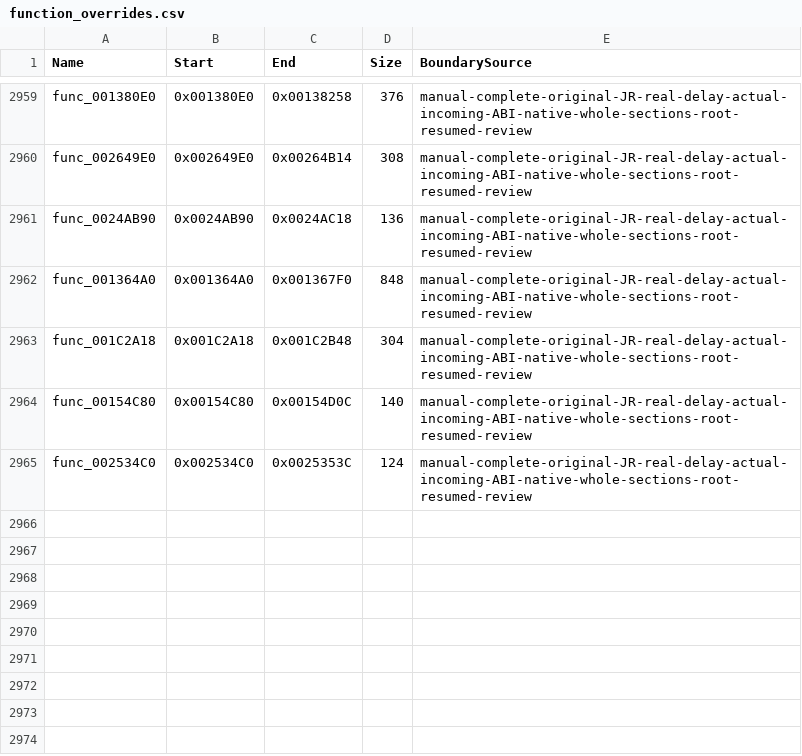
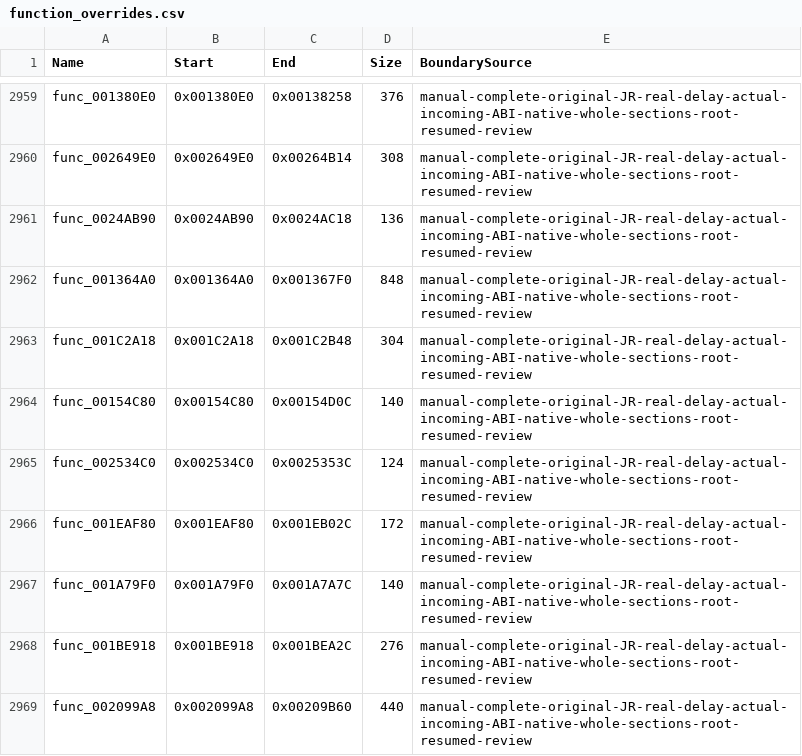
Before and after one commit to NaGaa95/sly3-decomp, a CSV file: config/function_overrides.csv, drawn as a sheet; only a part is shown, gaps mark what is left out; the diff names each change by its address in the sheet, - before the commit and + after, or states it on an @@ line.

Commit message:
Recover matching contact gate, timed pair ready, focus slot select and world label draw functions

```diff
--- a/config/function_overrides.csv
+++ b/config/function_overrides.csv
+row 2966: func_001EAF80 | 0x001EAF80 | 0x001EB02C | 172 | manual-complete-original-JR-real-delay-actual-incoming-ABI-native-whole-sections-root-resumed-review
+row 2967: func_001A79F0 | 0x001A79F0 | 0x001A7A7C | 140 | manual-complete-original-JR-real-delay-actual-incoming-ABI-native-whole-sections-root-resumed-review
+row 2968: func_001BE918 | 0x001BE918 | 0x001BEA2C | 276 | manual-complete-original-JR-real-delay-actual-incoming-ABI-native-whole-sections-root-resumed-review
+row 2969: func_002099A8 | 0x002099A8 | 0x00209B60 | 440 | manual-complete-original-JR-real-delay-actual-incoming-ABI-native-whole-sections-root-resumed-review
```
Also changed, not shown: config/functions.csv, config/matched.csv, 7 other files.
